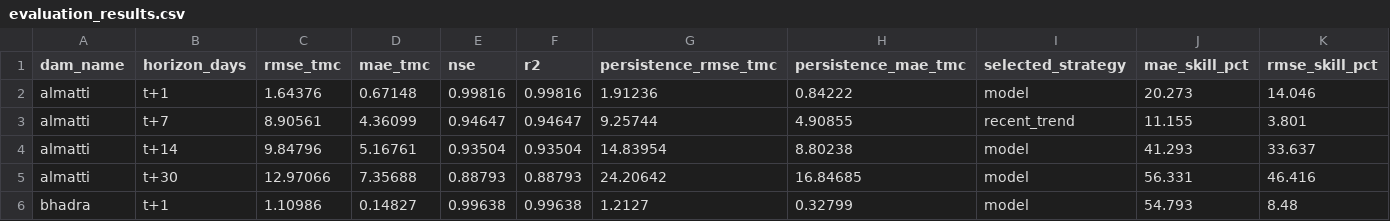
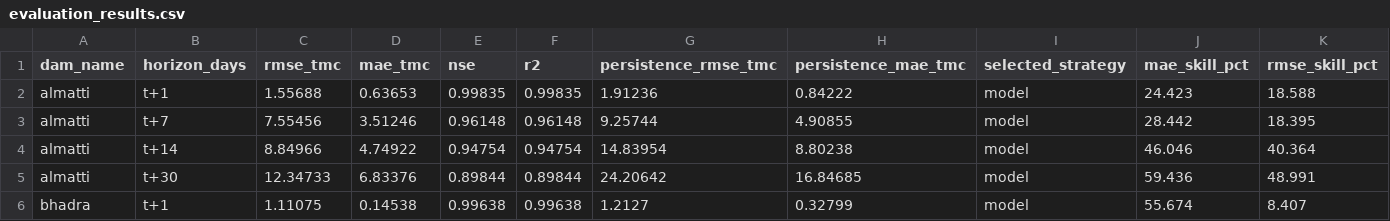
Before and after one commit to dabhishek9035-ui/societal-project, a CSV file: evaluation/evaluation_results.csv, drawn as a sheet; only a part is shown; the diff covers the shown part only; the diff names each change by its address in the sheet, - before the commit and + after, or states it on an @@ line.

```diff
--- a/evaluation/evaluation_results.csv
+++ b/evaluation/evaluation_results.csv
-C2 (rmse_tmc): 1.64376
+C2 (rmse_tmc): 1.55688
-D2 (mae_tmc): 0.67148
+D2 (mae_tmc): 0.63653
-E2 (nse): 0.99816
+E2 (nse): 0.99835
-F2 (r2): 0.99816
+F2 (r2): 0.99835
-J2 (mae_skill_pct): 20.273
+J2 (mae_skill_pct): 24.423
-K2 (rmse_skill_pct): 14.046
+K2 (rmse_skill_pct): 18.588
-C3 (rmse_tmc): 8.90561
+C3 (rmse_tmc): 7.55456
-D3 (mae_tmc): 4.36099
+D3 (mae_tmc): 3.51246
-E3 (nse): 0.94647
+E3 (nse): 0.96148
-F3 (r2): 0.94647
+F3 (r2): 0.96148
-I3 (selected_strategy): recent_trend
+I3 (selected_strategy): model
-J3 (mae_skill_pct): 11.155
+J3 (mae_skill_pct): 28.442
-K3 (rmse_skill_pct): 3.801
+K3 (rmse_skill_pct): 18.395
-C4 (rmse_tmc): 9.84796
+C4 (rmse_tmc): 8.84966
-D4 (mae_tmc): 5.16761
+D4 (mae_tmc): 4.74922
-E4 (nse): 0.93504
+E4 (nse): 0.94754
-F4 (r2): 0.93504
+F4 (r2): 0.94754
-J4 (mae_skill_pct): 41.293
+J4 (mae_skill_pct): 46.046
-K4 (rmse_skill_pct): 33.637
+K4 (rmse_skill_pct): 40.364
-C5 (rmse_tmc): 12.97066
+C5 (rmse_tmc): 12.34733
-D5 (mae_tmc): 7.35688
+D5 (mae_tmc): 6.83376
-E5 (nse): 0.88793
+E5 (nse): 0.89844
-F5 (r2): 0.88793
+F5 (r2): 0.89844
-J5 (mae_skill_pct): 56.331
+J5 (mae_skill_pct): 59.436
-K5 (rmse_skill_pct): 46.416
+K5 (rmse_skill_pct): 48.991
-C6 (rmse_tmc): 1.10986
+C6 (rmse_tmc): 1.11075
-D6 (mae_tmc): 0.14827
+D6 (mae_tmc): 0.14538
-J6 (mae_skill_pct): 54.793
+J6 (mae_skill_pct): 55.674
-K6 (rmse_skill_pct): 8.48
+K6 (rmse_skill_pct): 8.407
```
Also changed, not shown: 115 edited cells elsewhere in this file, 13 other files.
